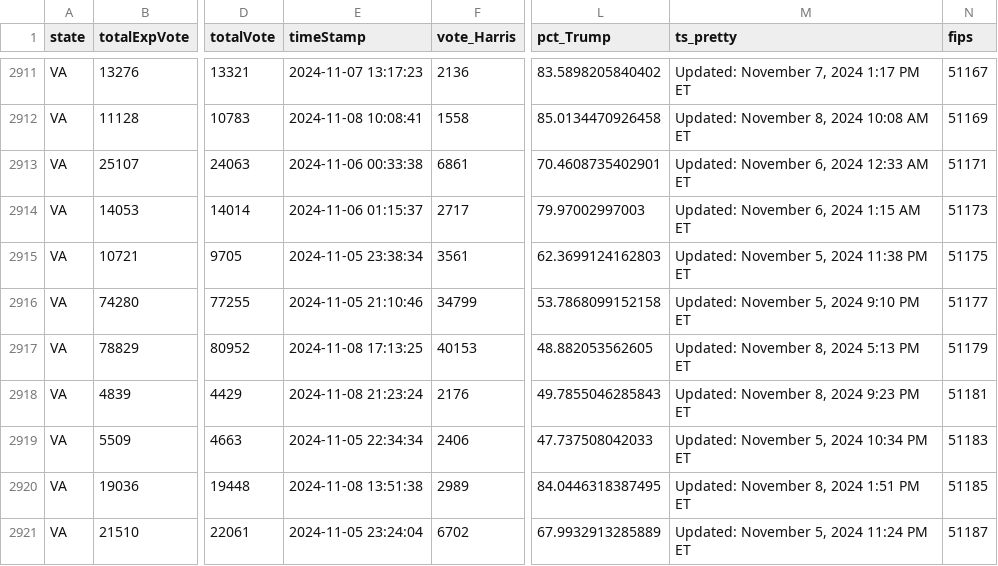
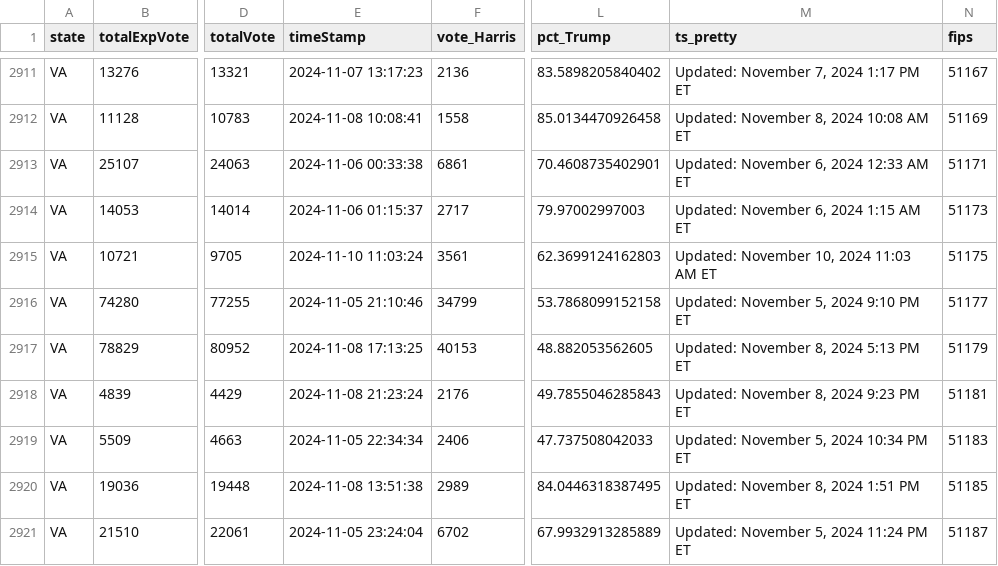
Before and after one commit to cbs-news-data/election-2024-maps, a CSV file: output/all_counties_clean_2024.csv, drawn as a sheet; only a part is shown, gaps mark what is left out; the diff names each change by its address in the sheet, - before the commit and + after, or states it on an @@ line.

Commit message:
Live data updated

```diff
--- a/output/all_counties_clean_2024.csv
+++ b/output/all_counties_clean_2024.csv
-E2915 (timeStamp): 2024-11-05 23:38:34
+E2915 (timeStamp): 2024-11-10 11:03:24
-M2915 (ts_pretty): Updated: November 5, 2024 11:38 PM ET
+M2915 (ts_pretty): Updated: November 10, 2024 11:03 AM ET
```
